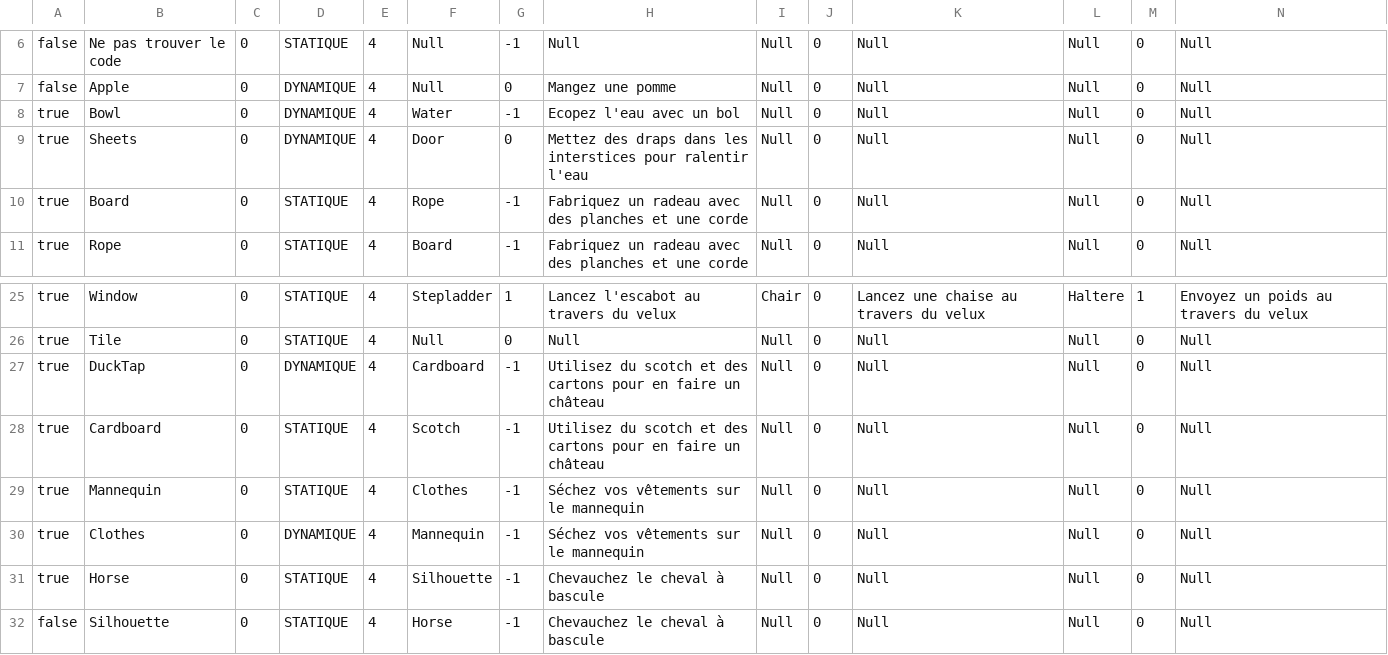
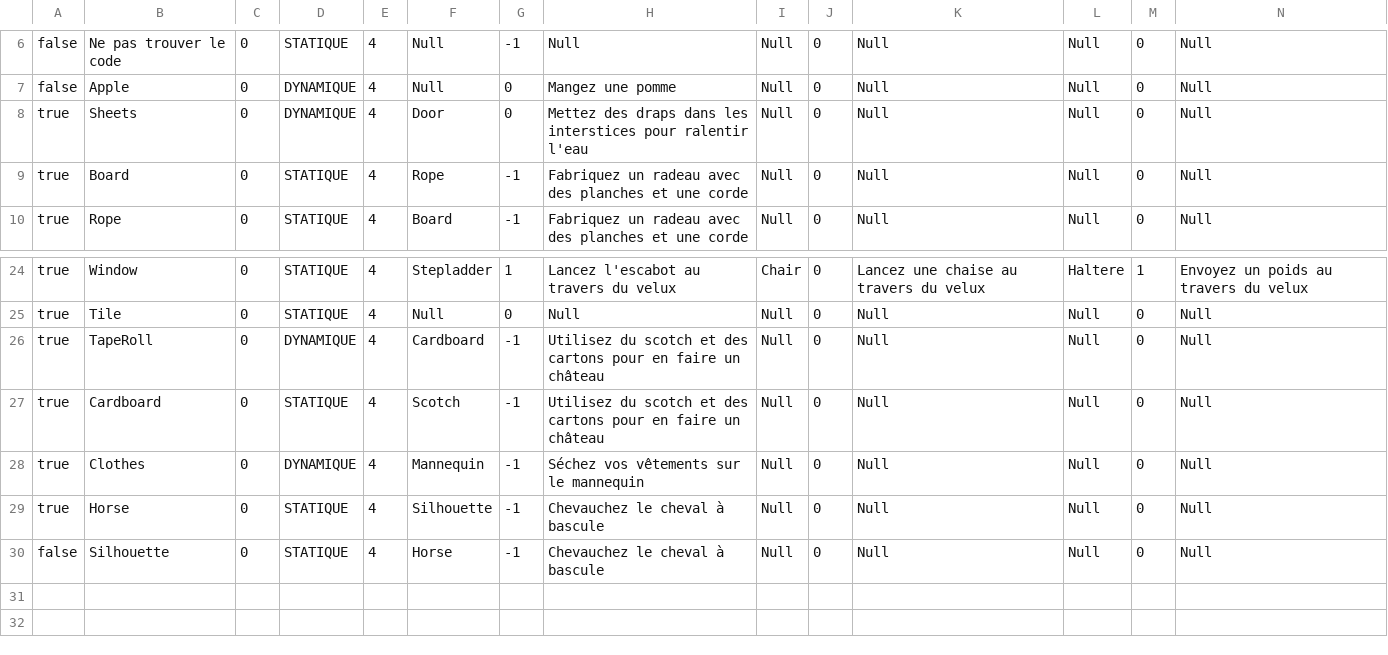
Before and after one commit to DournauxNathan/Last-Call, a CSV file: Projet-WYE/Assets/Resources/Puzzle_Rational/SC_#3.csv, drawn as a sheet; only a part is shown, gaps mark what is left out; removed rows and columns are numbered as before the commit, all else as after; rows hold the shown columns only; the diff names each change by its address in the sheet, - before the commit and + after, or states it on an @@ line.

```diff
--- a/Projet-WYE/Assets/Resources/Puzzle_Rational/SC_#3.csv
+++ b/Projet-WYE/Assets/Resources/Puzzle_Rational/SC_#3.csv
-row 8: true | Bowl | 0 | DYNAMIQUE | 4 | Water | -1 | Ecopez l'eau avec un bol | Null | 0 | Null | Null | 0 | Null
-B26: DuckTap
+B26: TapeRoll
-row 29: true | Mannequin | 0 | STATIQUE | 4 | Clothes | -1 | Séchez vos vêtements sur le mannequin | Null | 0 | Null | Null | 0 | Null
```
Also changed, not shown: 2 other files.
